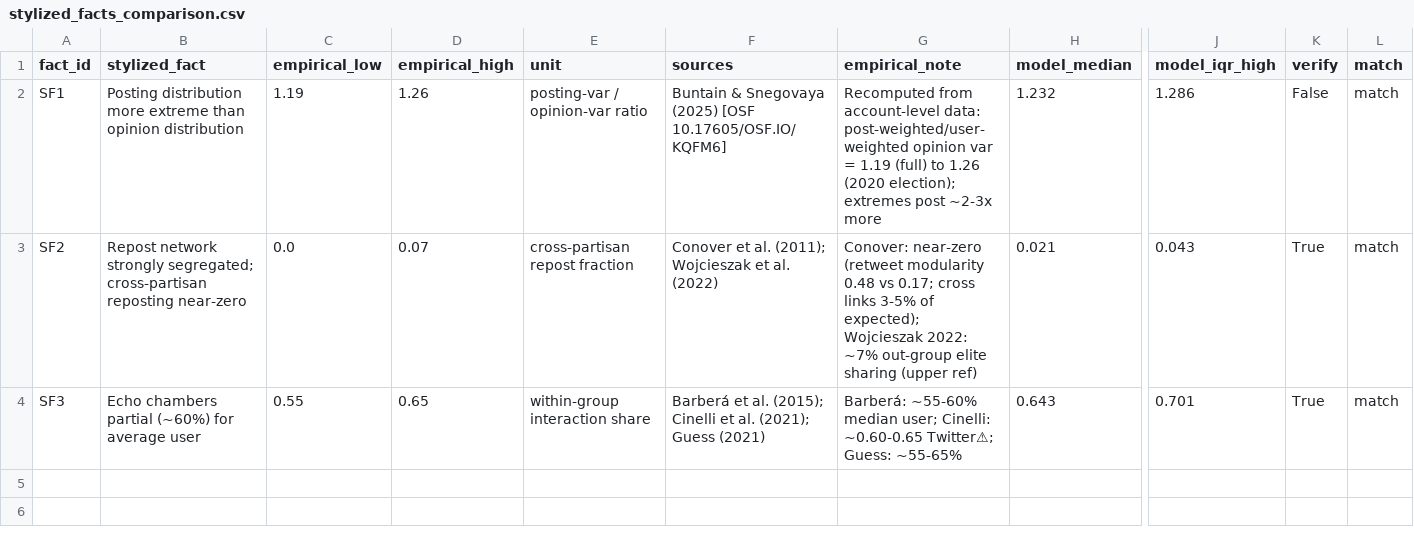
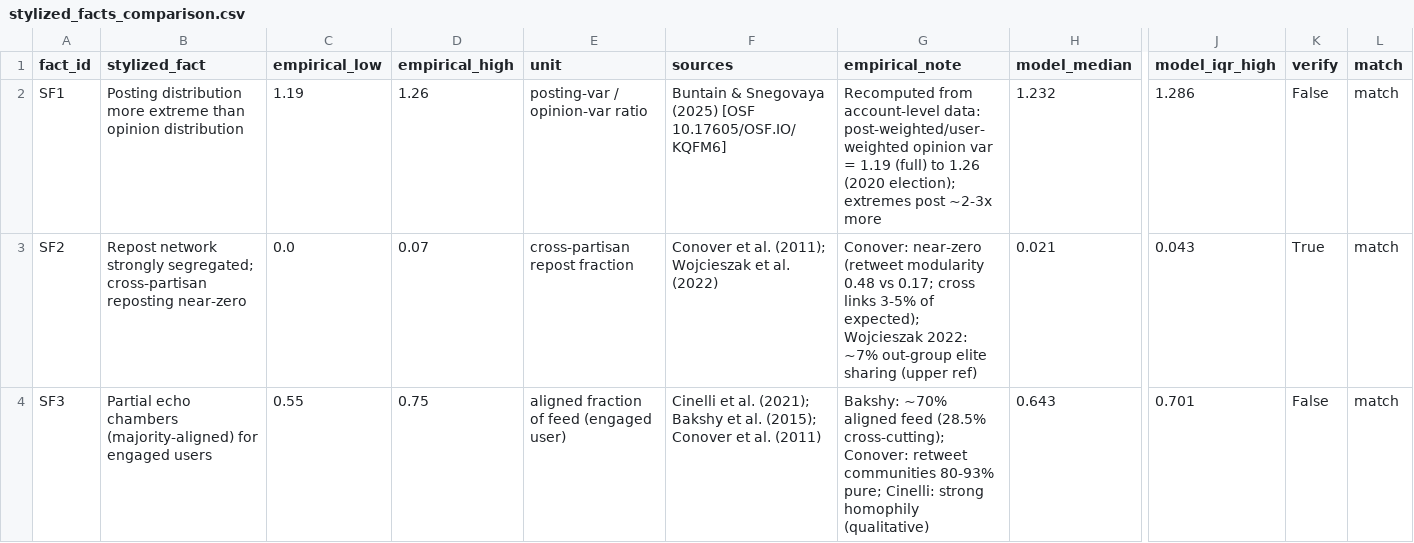
Before and after one commit to tooooomoya/manipulation-backfire-model, a CSV file: emp-valid/stylized_facts_comparison.csv, drawn as a sheet; only a part is shown, gaps mark what is left out; the diff names each change by its address in the sheet, - before the commit and + after, or states it on an @@ line.

```diff
--- a/emp-valid/stylized_facts_comparison.csv
+++ b/emp-valid/stylized_facts_comparison.csv
-B4 (stylized_fact): Echo chambers partial (~60%) for average user
+B4 (stylized_fact): Partial echo chambers (majority-aligned) for engaged users
-D4 (empirical_high): 0.65
+D4 (empirical_high): 0.75
-E4 (unit): within-group interaction share
+E4 (unit): aligned fraction of feed (engaged user)
-F4 (sources): Barberá et al. (2015); Cinelli et al. (2021); Guess (2021)
+F4 (sources): Cinelli et al. (2021); Bakshy et al. (2015); Conover et al. (2011)
-G4 (empirical_note): Barberá: ~55-60% median user; Cinelli: ~0.60-0.65 Twitter⚠; Guess: ~55-65%
+G4 (empirical_note): Bakshy: ~70% aligned feed (28.5% cross-cutting); Conover: retweet communities 80-93% pure; Cinelli: strong homophily (qualitative)
-K4 (verify): True
+K4 (verify): False
```
Also changed, not shown: 2 other files.
